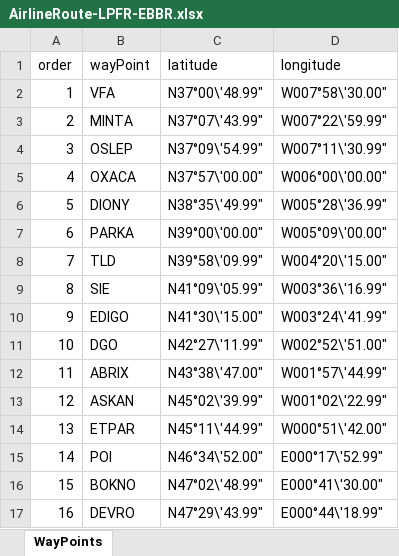
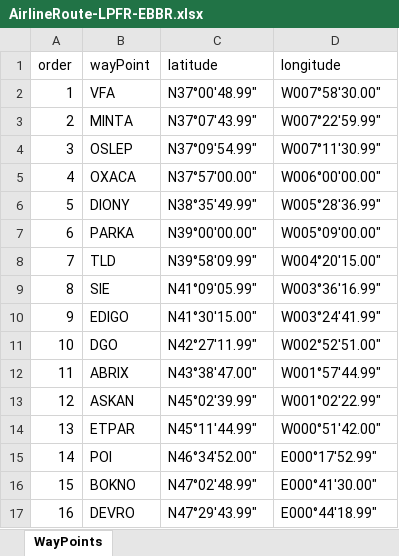
Before and after one commit to RobertPastor/Airlines-Services, an Excel workbook: Airlines-Services/airlines/management/commands/AirlineRoutesWayPoints/AirlineRoute-LPFR-EBBR.xlsx, sheet WayPoints, drawn as a sheet; only a part is shown; values as stored, in another font and other column widths than the file's, no borders; the diff covers the shown part only; the diff names each change by its address in the sheet, - before the commit and + after, or states it on an @@ line.

```diff
--- a/Airlines-Services/airlines/management/commands/AirlineRoutesWayPoints/AirlineRoute-LPFR-EBBR.xlsx (sheet WayPoints)
+++ b/Airlines-Services/airlines/management/commands/AirlineRoutesWayPoints/AirlineRoute-LPFR-EBBR.xlsx (sheet WayPoints)
-C2 (latitude): N37°00\'48.99"
+C2 (latitude): N37°00'48.99"
-D2 (longitude): W007°58\'30.00"
+D2 (longitude): W007°58'30.00"
-C3 (latitude): N37°07\'43.99"
+C3 (latitude): N37°07'43.99"
-D3 (longitude): W007°22\'59.99"
+D3 (longitude): W007°22'59.99"
-C4 (latitude): N37°09\'54.99"
+C4 (latitude): N37°09'54.99"
-D4 (longitude): W007°11\'30.99"
+D4 (longitude): W007°11'30.99"
-C5 (latitude): N37°57\'00.00"
+C5 (latitude): N37°57'00.00"
-D5 (longitude): W006°00\'00.00"
+D5 (longitude): W006°00'00.00"
-C6 (latitude): N38°35\'49.99"
+C6 (latitude): N38°35'49.99"
-D6 (longitude): W005°28\'36.99"
+D6 (longitude): W005°28'36.99"
-C7 (latitude): N39°00\'00.00"
+C7 (latitude): N39°00'00.00"
-D7 (longitude): W005°09\'00.00"
+D7 (longitude): W005°09'00.00"
-C8 (latitude): N39°58\'09.99"
+C8 (latitude): N39°58'09.99"
-D8 (longitude): W004°20\'15.00"
+D8 (longitude): W004°20'15.00"
-C9 (latitude): N41°09\'05.99"
+C9 (latitude): N41°09'05.99"
-D9 (longitude): W003°36\'16.99"
+D9 (longitude): W003°36'16.99"
-C10 (latitude): N41°30\'15.00"
+C10 (latitude): N41°30'15.00"
-D10 (longitude): W003°24\'41.99"
+D10 (longitude): W003°24'41.99"
-C11 (latitude): N42°27\'11.99"
+C11 (latitude): N42°27'11.99"
-D11 (longitude): W002°52\'51.00"
+D11 (longitude): W002°52'51.00"
-C12 (latitude): N43°38\'47.00"
+C12 (latitude): N43°38'47.00"
-D12 (longitude): W001°57\'44.99"
+D12 (longitude): W001°57'44.99"
-C13 (latitude): N45°02\'39.99"
+C13 (latitude): N45°02'39.99"
-D13 (longitude): W001°02\'22.99"
+D13 (longitude): W001°02'22.99"
-C14 (latitude): N45°11\'44.99"
+C14 (latitude): N45°11'44.99"
-D14 (longitude): W000°51\'42.00"
+D14 (longitude): W000°51'42.00"
-C15 (latitude): N46°34\'52.00"
+C15 (latitude): N46°34'52.00"
-D15 (longitude): E000°17\'52.99"
+D15 (longitude): E000°17'52.99"
-C16 (latitude): N47°02\'48.99"
+C16 (latitude): N47°02'48.99"
-D16 (longitude): E000°41\'30.00"
+D16 (longitude): E000°41'30.00"
-C17 (latitude): N47°29\'43.99"
+C17 (latitude): N47°29'43.99"
-D17 (longitude): E000°44\'18.99"
+D17 (longitude): E000°44'18.99"
```
Also changed, not shown: 26 edited cells elsewhere in this sheet, Airlines-Services/airlines/management/commands/AirlineRoutes/AirlineRoutesAirportsDepartureArrival.xlsx, Airlines-Services/airlines/management/commands/AirlineRoutesWayPoints/AirlineRoute-KATL-KBOS.xlsx, 20 other files.
